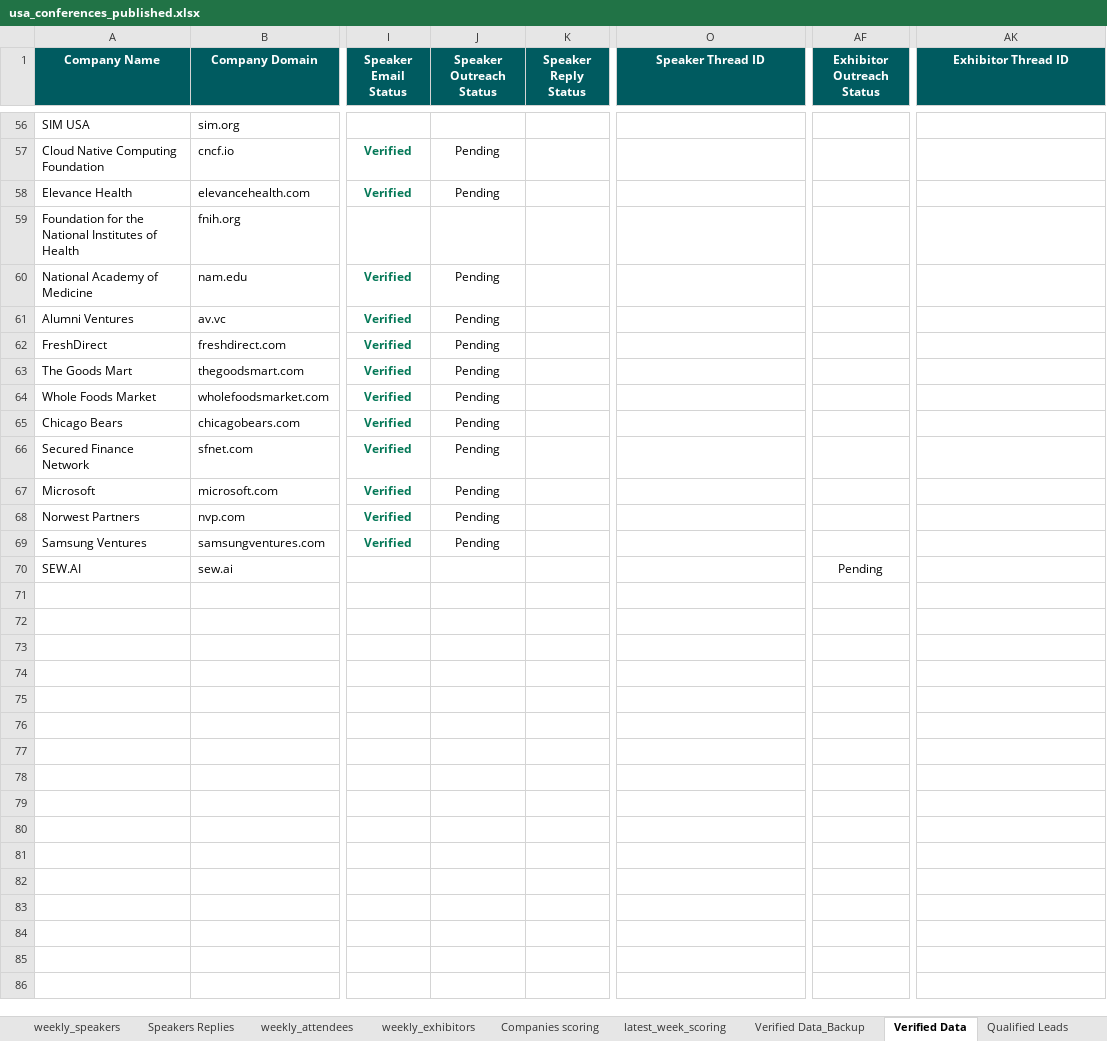
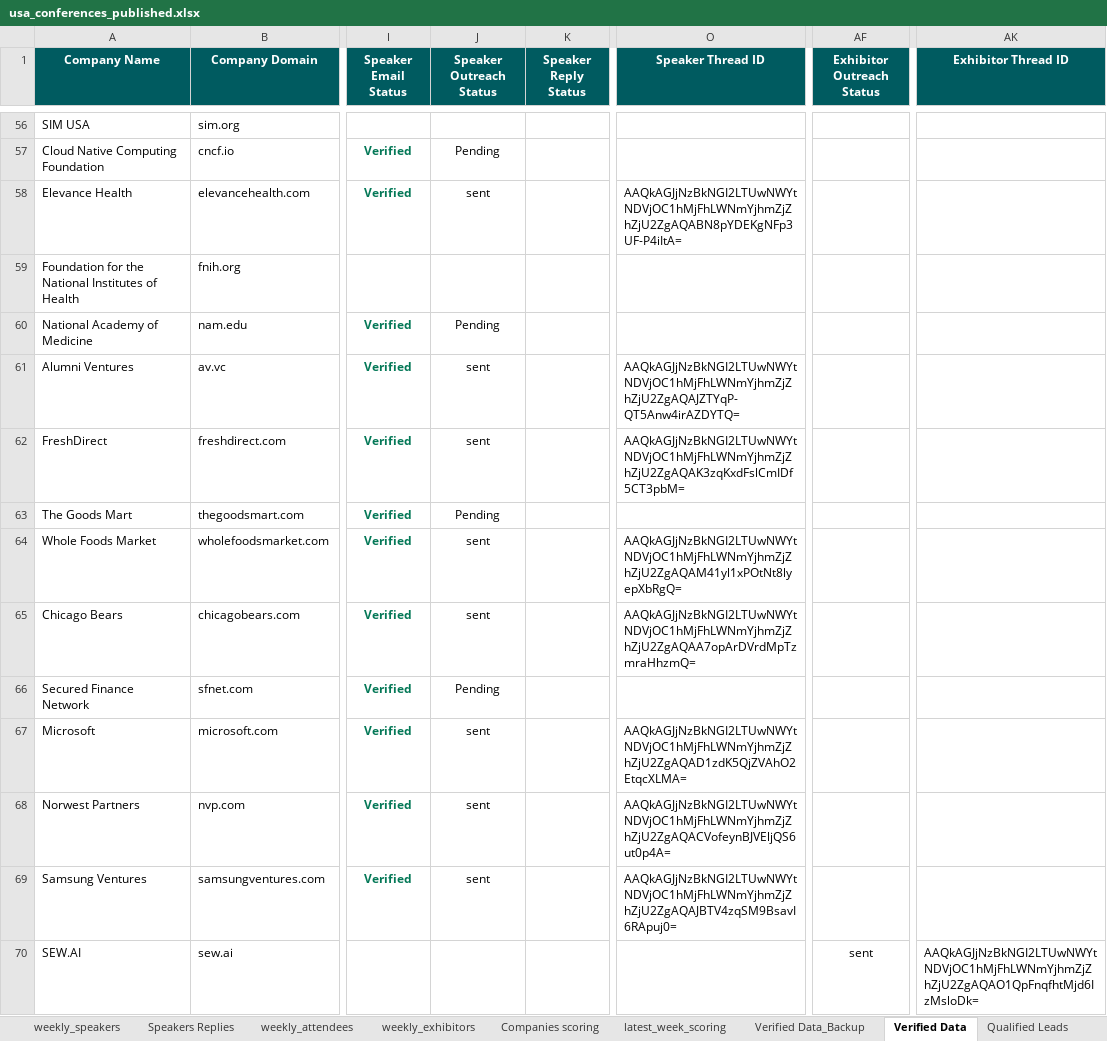
Before and after one commit to Jeeva-6305/conference-agent-adople, an Excel workbook: data/excel/usa_conferences_published.xlsx, sheet Verified Data, drawn as a sheet; only a part is shown, gaps mark what is left out; values as stored, in another font and other column widths than the file's, no borders; the diff covers the shown part only; the diff names each change by its address in the sheet, - before the commit and + after, or states it on an @@ line.

```diff
--- a/data/excel/usa_conferences_published.xlsx (sheet Verified Data)
+++ b/data/excel/usa_conferences_published.xlsx (sheet Verified Data)
-J58 (Speaker Outreach Status): Pending
+J58 (Speaker Outreach Status): sent
-O58 (Speaker Thread ID): (empty)
+O58 (Speaker Thread ID): AAQkAGJjNzBkNGI2LTUwNWYtNDVjOC1hMjFhLWNmYjhmZjZhZjU2ZgAQABN8pYDEKgNFp3UF-P4iItA=
-J61:J62 (Speaker Outreach Status): Pending
+J61:J62 (Speaker Outreach Status): sent
-O61 (Speaker Thread ID): (empty)
+O61 (Speaker Thread ID): AAQkAGJjNzBkNGI2LTUwNWYtNDVjOC1hMjFhLWNmYjhmZjZhZjU2ZgAQAJZTYqP-QT5Anw4irAZDYTQ=
-O62 (Speaker Thread ID): (empty)
+O62 (Speaker Thread ID): AAQkAGJjNzBkNGI2LTUwNWYtNDVjOC1hMjFhLWNmYjhmZjZhZjU2ZgAQAK3zqKxdFslCmIDf5CT3pbM=
-J64:J65 (Speaker Outreach Status): Pending
+J64:J65 (Speaker Outreach Status): sent
-O64 (Speaker Thread ID): (empty)
+O64 (Speaker Thread ID): AAQkAGJjNzBkNGI2LTUwNWYtNDVjOC1hMjFhLWNmYjhmZjZhZjU2ZgAQAM41yl1xPOtNt8lyepXbRgQ=
-O65 (Speaker Thread ID): (empty)
+O65 (Speaker Thread ID): AAQkAGJjNzBkNGI2LTUwNWYtNDVjOC1hMjFhLWNmYjhmZjZhZjU2ZgAQAA7opArDVrdMpTzmraHhzmQ=
-J67:J69 (Speaker Outreach Status): Pending
+J67:J69 (Speaker Outreach Status): sent
-O67 (Speaker Thread ID): (empty)
+O67 (Speaker Thread ID): AAQkAGJjNzBkNGI2LTUwNWYtNDVjOC1hMjFhLWNmYjhmZjZhZjU2ZgAQAD1zdK5QjZVAhO2EtqcXLMA=
-O68 (Speaker Thread ID): (empty)
+O68 (Speaker Thread ID): AAQkAGJjNzBkNGI2LTUwNWYtNDVjOC1hMjFhLWNmYjhmZjZhZjU2ZgAQACVofeynBJVEljQS6ut0p4A=
-O69 (Speaker Thread ID): (empty)
+O69 (Speaker Thread ID): AAQkAGJjNzBkNGI2LTUwNWYtNDVjOC1hMjFhLWNmYjhmZjZhZjU2ZgAQAJBTV4zqSM9BsavI6RApuj0=
-AF70 (Exhibitor Outreach Status): Pending
+AF70 (Exhibitor Outreach Status): sent
-AK70 (Exhibitor Thread ID): (empty)
+AK70 (Exhibitor Thread ID): AAQkAGJjNzBkNGI2LTUwNWYtNDVjOC1hMjFhLWNmYjhmZjZhZjU2ZgAQAO1QpFnqfhtMjd6IzMsloDk=
```
Also changed, not shown: 72 edited cells elsewhere in this sheet, sheet Qualified Leads, sheet weekly_speakers, sheet Speakers Replies, sheet weekly_attendees, sheet weekly_exhibitors, 2 other files.
